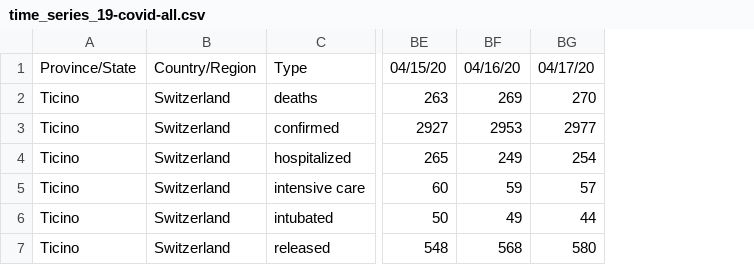
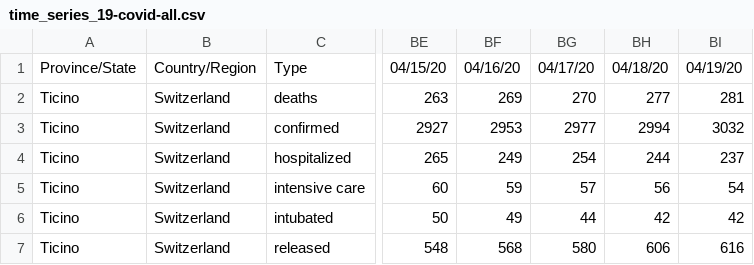
Before and after one commit to marc0f/SwitzerlandDataCOVID-19, a CSV file: data/time_series_19-covid-all.csv, drawn as a sheet; only a part is shown, gaps mark what is left out; the diff names each change by its address in the sheet, - before the commit and + after, or states it on an @@ line.

```diff
--- a/data/time_series_19-covid-all.csv
+++ b/data/time_series_19-covid-all.csv
+column BH, rows 1-7: 04/18/20 | 277 | 2994 | 244 | 56 | 42 | 606
+column BI, rows 1-7: 04/19/20 | 281 | 3032 | 237 | 54 | 42 | 616
```
Also changed, not shown: data/time_series_19-covid-Confirmed.csv, data/time_series_19-covid-Deaths.csv, 6 other files.
